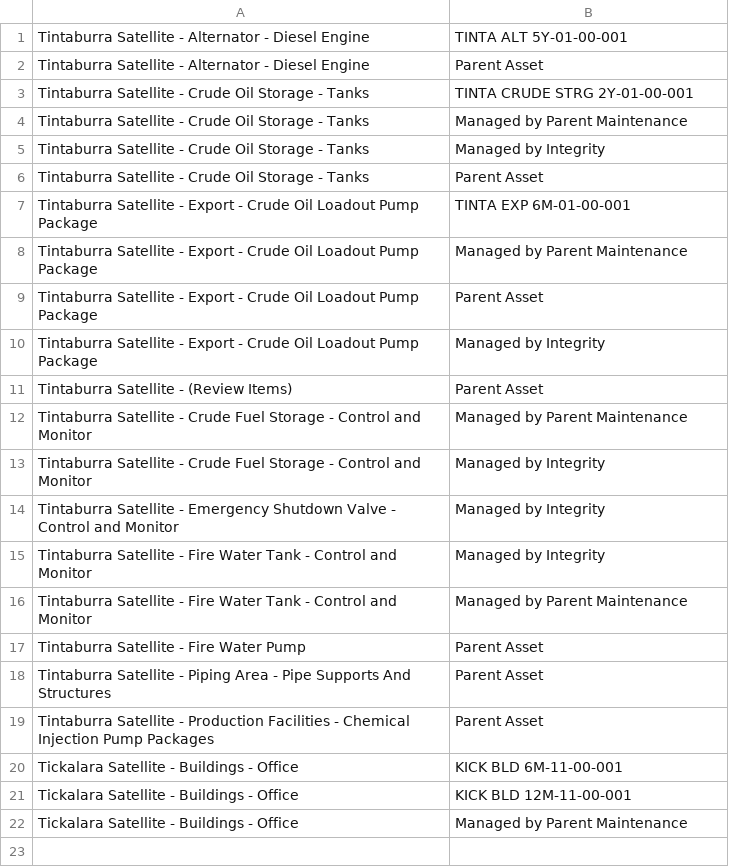
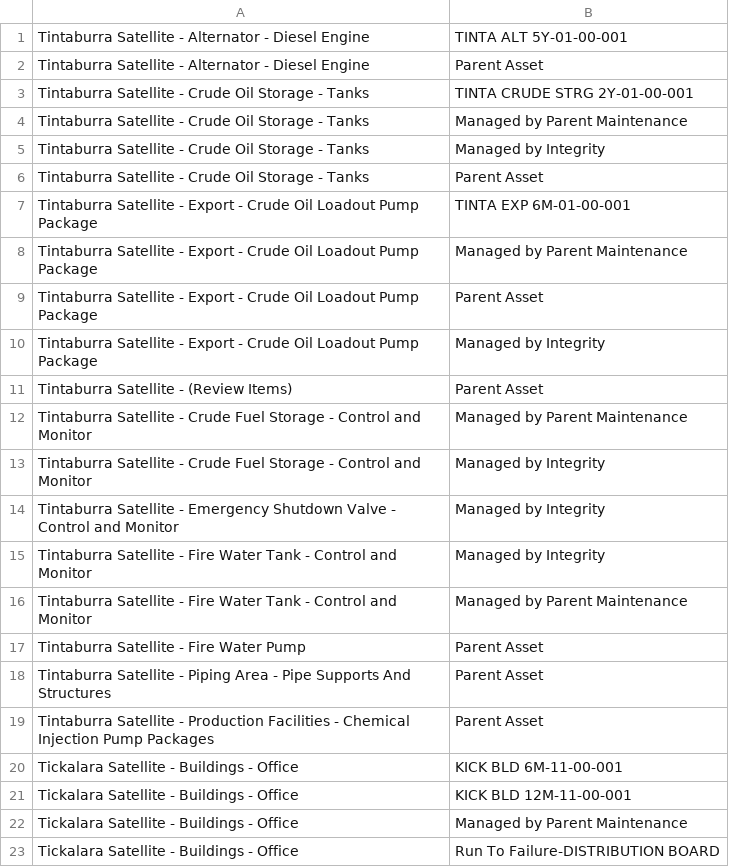
Before and after one commit to Fungungun/MeridiumGUIAuto, a CSV file: created_job_plan.csv, drawn as a sheet.

```diff
--- a/created_job_plan.csv
+++ b/created_job_plan.csv
@@ -22 +22,2 @@ Tickalara Satellite - Buildings - Office,KICK BLD 12M-11-00-001
 Tickalara Satellite - Buildings - Office,Managed by Parent Maintenance
+Tickalara Satellite - Buildings - Office,Run To Failure-DISTRIBUTION BOARD
```
Also changed, not shown: created_package.csv, linked_asset.csv, 2 other files.
